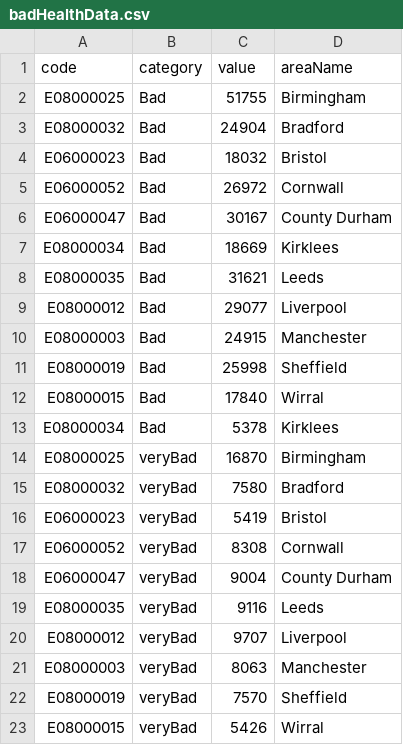
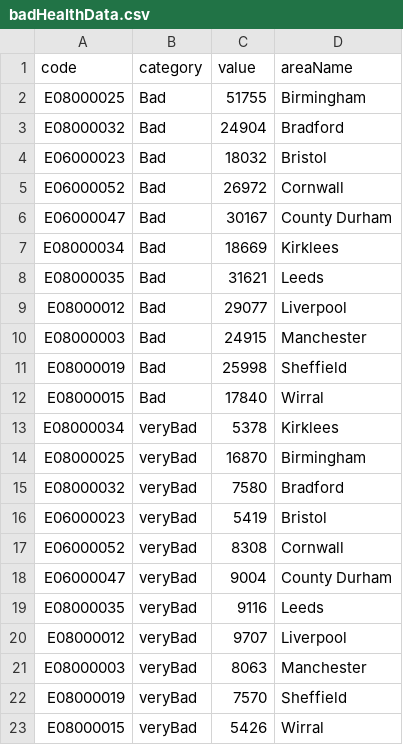
Before and after one commit to manal-ech/Data, a CSV file: badHealthData.csv, drawn as a sheet.

Commit message:
Update badHealthData.csv

```diff
--- a/badHealthData.csv
+++ b/badHealthData.csv
@@ -12,3 +12,3 @@ E08000019,Bad,25998,Sheffield
 E08000015,Bad,17840,Wirral
-E08000034,Bad,5378,Kirklees
+E08000034,veryBad,5378,Kirklees
 E08000025,veryBad,16870,Birmingham
```
